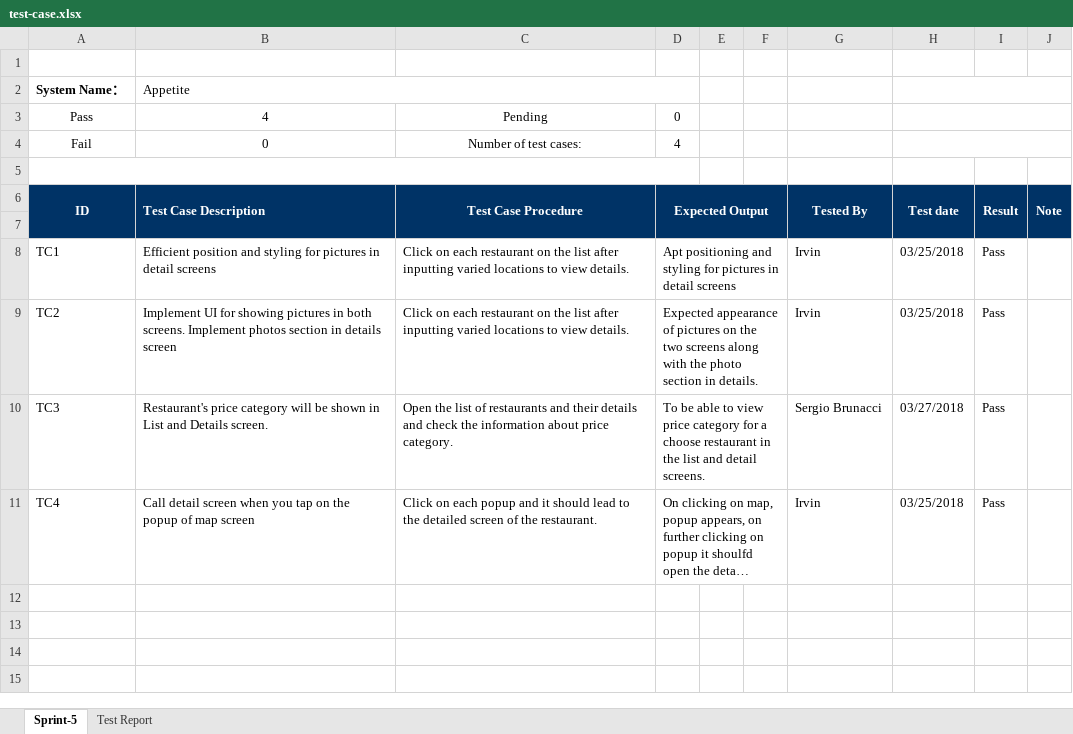
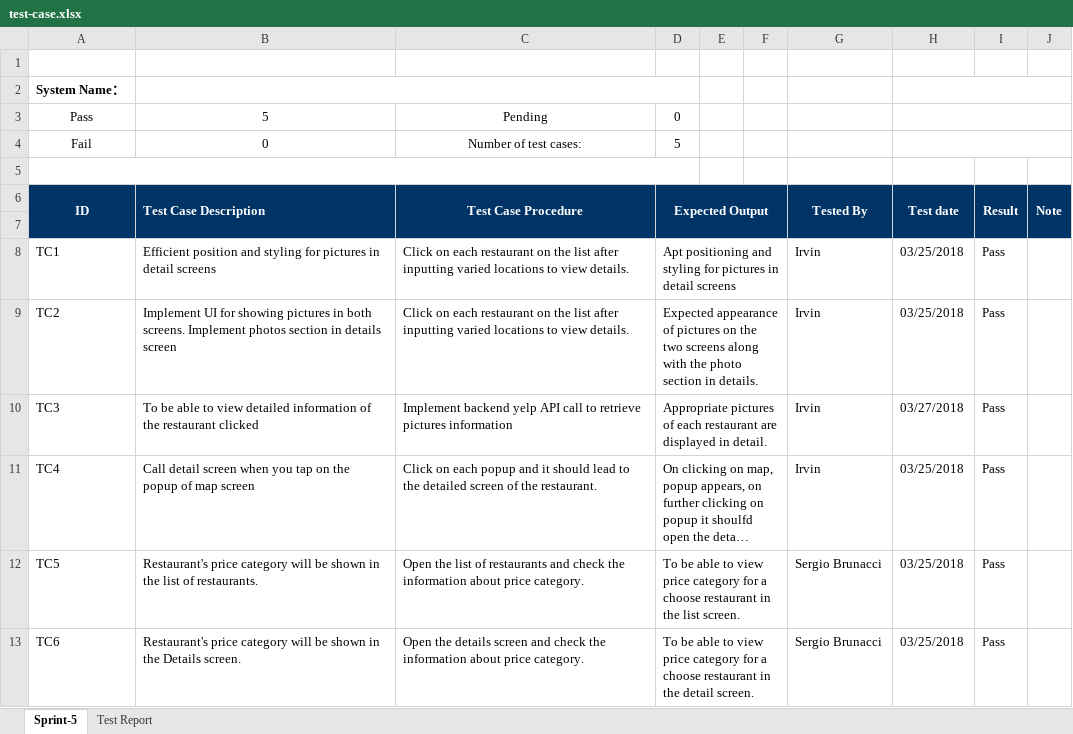
Before and after one commit to wind-warriors/Test, an Excel workbook: test-case.xlsx, sheet Sprint-5, drawn as a sheet; long unchanged cells end in …; values as stored, in another font and other column widths than the file's, no borders; the diff names each change by its address in the sheet, - before the commit and + after, or states it on an @@ line.

Commit message:
Test Case - Spring 5
Correct version of the test case to the spring 5

```diff
--- a/test-case.xlsx (sheet Sprint-5)
+++ b/test-case.xlsx (sheet Sprint-5)
-B2 (Test Case Description): Appetite
+B2 (Test Case Description): (empty)
-B3 (Test Case Description): 4
+B3 (Test Case Description): 5
-D4 (Expected Output): 4
+D4 (Expected Output): 5
-B10 (Test Case Description): Restaurant's price category will be shown in List and Details screen.
+B10 (Test Case Description): To be able to view detailed information of the restaurant clicked
-C10 (Test Case Procedure): Open the list of restaurants and their details and check the information about price category.
+C10 (Test Case Procedure): Implement backend yelp API call to retrieve pictures information
-D10 (Expected Output): To be able to view price category for a choose restaurant in the list and detail screens.
+D10 (Expected Output): Appropriate pictures of each restaurant are displayed in detail.
-G10 (Tested By): Sergio Brunacci
+G10 (Tested By): Irvin
+row 12: TC5 | Restaurant's price category will be shown in the list of restaurants. | Open the list of restaurants and check the information about price category. | To be able to view price category for a choose restaurant in the list screen. |  |  | Sergio Brunacci | 03/25/2018 | Pass
+row 13: TC6 | Restaurant's price category will be shown in the Details screen. | Open the details screen and check the information about price category. | To be able to view price category for a choose restaurant in the detail screen. |  |  | Sergio Brunacci | 03/25/2018 | Pass
```
Also changed, not shown: sheet Test Report, formulas that keep their value.
